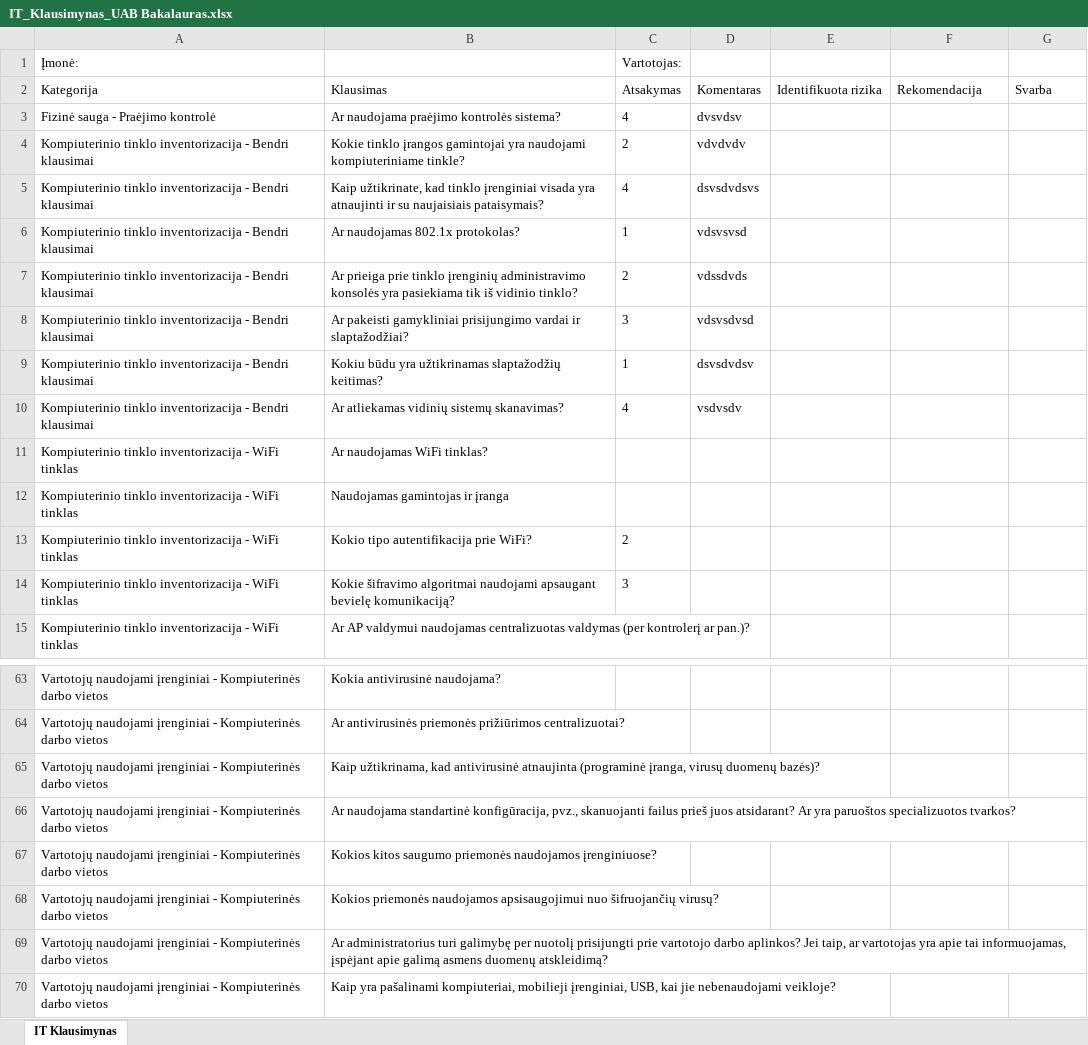
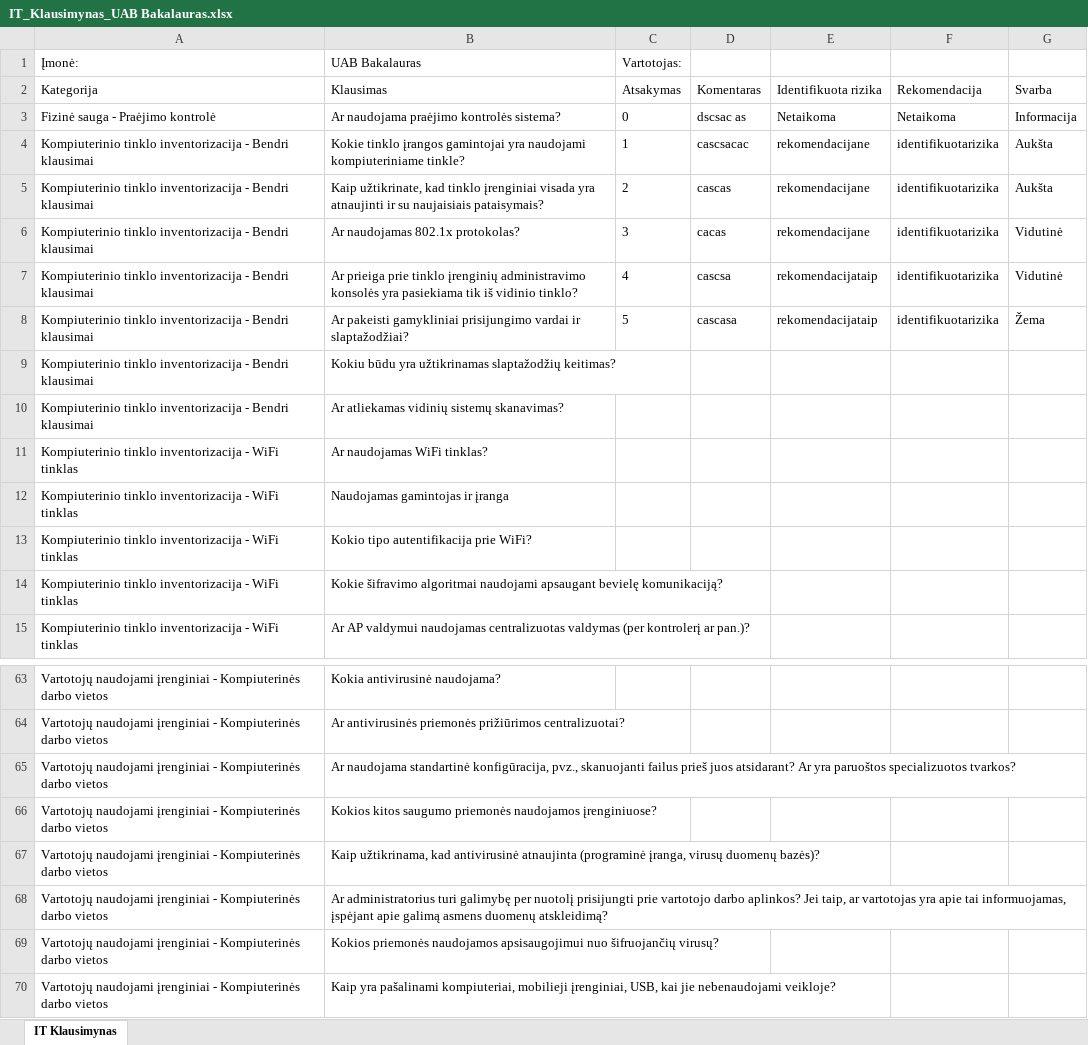
Before and after one commit to MantasSebeika/Bakalauras, an Excel workbook: Backend/IT_Klausimynas_UAB Bakalauras.xlsx, sheet IT Klausimynas, drawn as a sheet; only a part is shown, gaps mark what is left out; values as stored, in another font and other column widths than the file's, no borders; the diff covers the shown part only; the diff names each change by its address in the sheet, - before the commit and + after, or states it on an @@ line.

```diff
--- a/Backend/IT_Klausimynas_UAB Bakalauras.xlsx (sheet IT Klausimynas)
+++ b/Backend/IT_Klausimynas_UAB Bakalauras.xlsx (sheet IT Klausimynas)
-B1: (empty)
+B1: UAB Bakalauras
-C3 (Vartotojas:): 4
+C3 (Vartotojas:): 0
-D3: dvsvdsv
+D3: dscsac as
-E3: (empty)
+E3: Netaikoma
-F3: (empty)
+F3: Netaikoma
-G3: (empty)
+G3: Informacija
-C4 (Vartotojas:): 2
+C4 (Vartotojas:): 1
-D4: vdvdvdv
+D4: cascsacac
-E4:E6: (empty)
+E4:E6: rekomendacijane
-F4:F8: (empty)
+F4:F8: identifikuotarizika
-G4:G5: (empty)
+G4:G5: Aukšta
-C5 (Vartotojas:): 4
+C5 (Vartotojas:): 2
-D5: dsvsdvdsvs
+D5: cascas
-C6 (Vartotojas:): 1
+C6 (Vartotojas:): 3
-D6: vdsvsvsd
+D6: cacas
-G6:G7: (empty)
+G6:G7: Vidutinė
-C7 (Vartotojas:): 2
+C7 (Vartotojas:): 4
-D7: vdssdvds
+D7: cascsa
-E7:E8: (empty)
+E7:E8: rekomendacijataip
-C8 (Vartotojas:): 3
+C8 (Vartotojas:): 5
-D8: vdsvsdvsd
+D8: cascasa
-G8: (empty)
+G8: Žema
-C9 (Vartotojas:): 1
+C9 (Vartotojas:): (empty)
-D9: dsvsdvdsv
+D9: (empty)
-C10 (Vartotojas:): 4
+C10 (Vartotojas:): (empty)
-D10: vsdvsdv
+D10: (empty)
-C13 (Vartotojas:): 2
+C13 (Vartotojas:): (empty)
-C14 (Vartotojas:): 3
+C14 (Vartotojas:): (empty)
@@ row 65 moved to row 67: Vartotojų naudojami įrenginiai - Kompiut… @@
@@ row 69 moved to row 68: Vartotojų naudojami įrenginiai - Kompiut… @@
```
Also changed, not shown: 13 moved rows elsewhere in this sheet, 13 other files.
